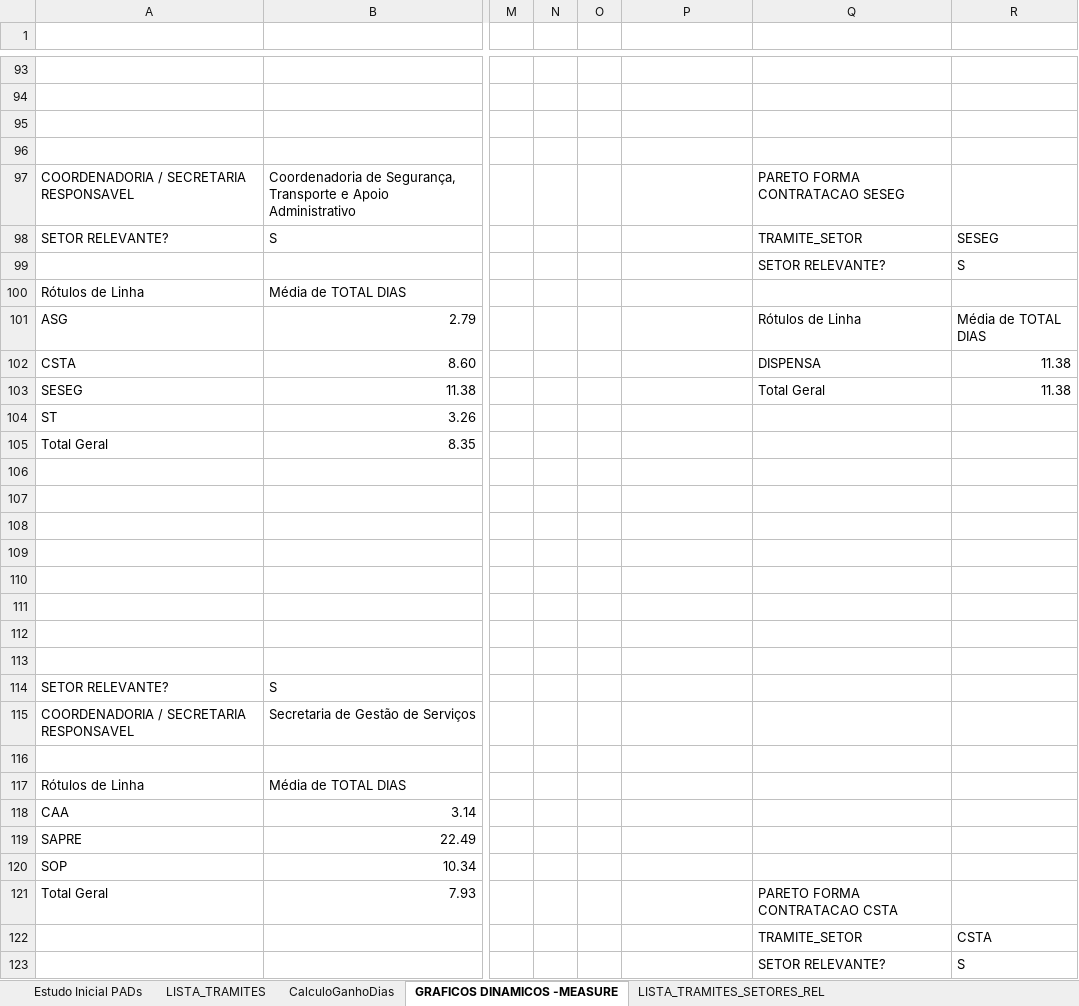
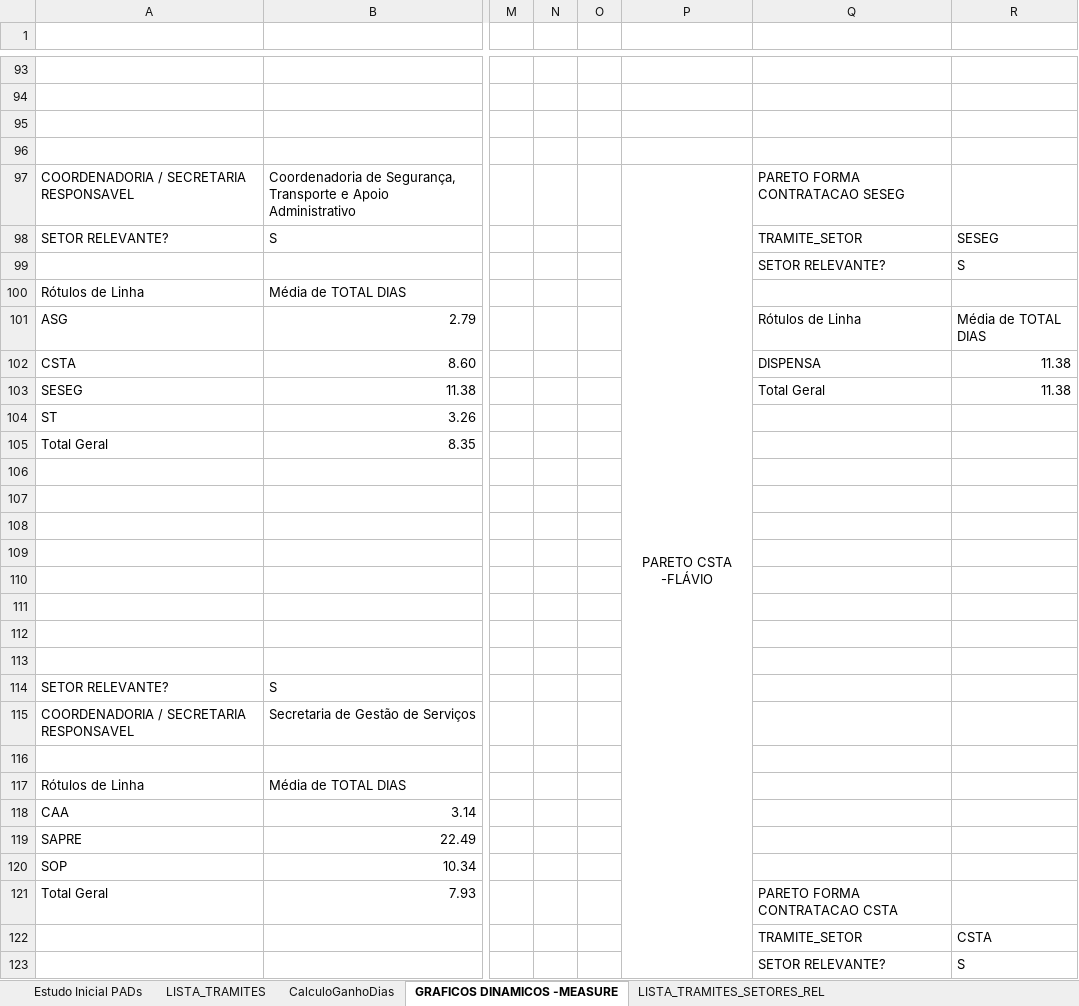
Before and after one commit to ruhansanabria/Puc_Lean2016, an Excel workbook: Banco de Dados de PADS/Banco_Dados_PAD.xlsx, sheet GRAFICOS DINAMICOS -MEASURE, drawn as a sheet; only a part is shown, gaps mark what is left out; values as stored, in another font and other column widths than the file's, no borders; charts and pictures not drawn; the diff covers the shown part only; the diff names each change by its address in the sheet, - before the commit and + after, or states it on an @@ line.

Commit message:
Versão Final Measure Banco de dados A3 RoadMap Minitab

```diff
--- a/Banco de Dados de PADS/Banco_Dados_PAD.xlsx (sheet GRAFICOS DINAMICOS -MEASURE)
+++ b/Banco de Dados de PADS/Banco_Dados_PAD.xlsx (sheet GRAFICOS DINAMICOS -MEASURE)
-P97: (empty)
+P97: PARETO CSTA -FLÁVIO
+P97:P150 merged
```
Also changed, not shown: 162 added rows and 12 edited cells elsewhere in this sheet, sheet CalculoGanhoDias, charts or pictures, 3 other files.
